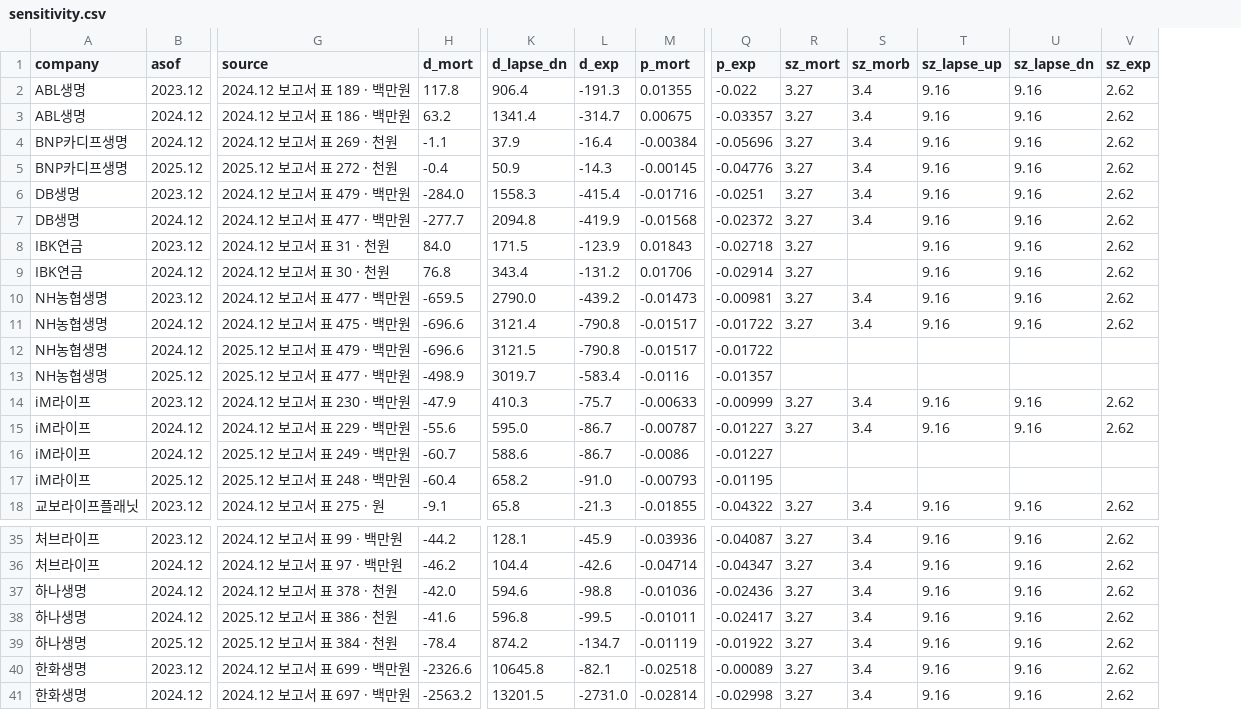
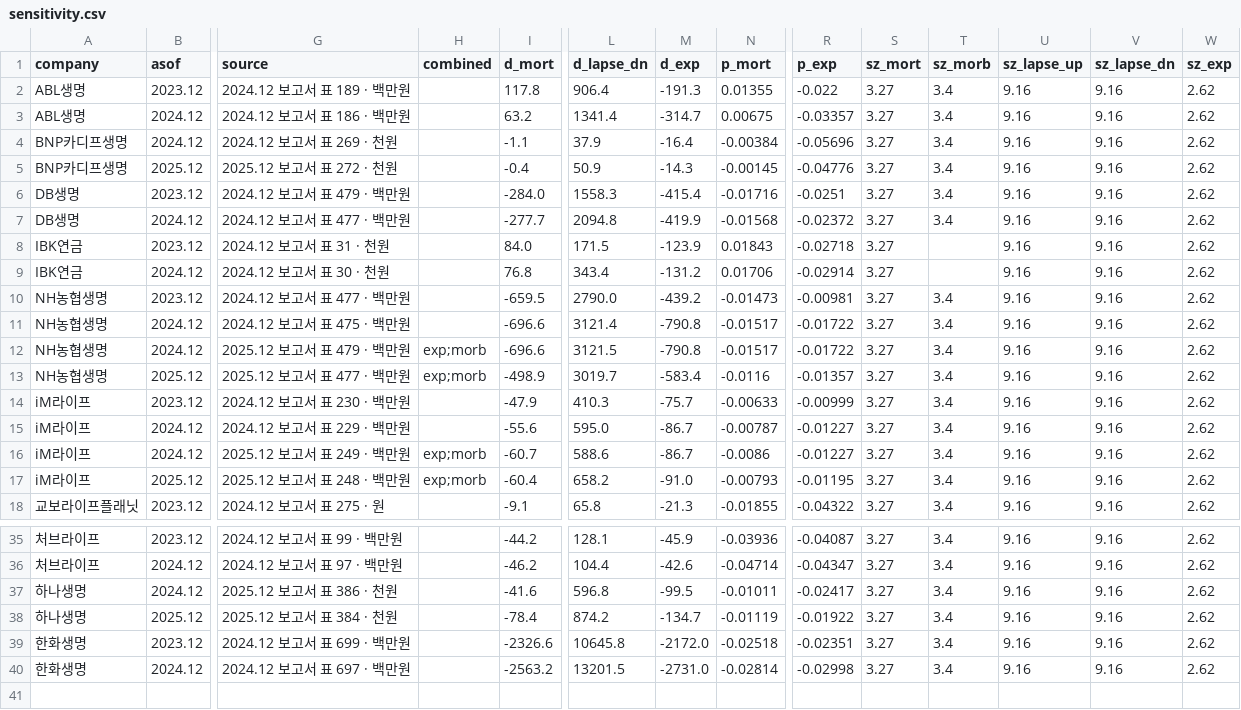
Before and after one commit to seok917/csm-explorer, a CSV file: data/sensitivity.csv, drawn as a sheet; only a part is shown, gaps mark what is left out; removed rows and columns are numbered as before the commit, all else as after; rows hold the shown columns only; the diff names each change by its address in the sheet, - before the commit and + after, or states it on an @@ line.

```diff
--- a/data/sensitivity.csv
+++ b/data/sensitivity.csv
+column H (combined), rows 12-17: exp;morb | exp;morb |  |  | exp;morb | exp;morb
-S12:S13 (sz_mort): (empty)
+S12:S13 (sz_mort): 3.27
-T12:T13 (sz_morb): (empty)
+T12:T13 (sz_morb): 3.4
-U12:U13 (sz_lapse_up): (empty)
+U12:U13 (sz_lapse_up): 9.16
-V12:V13 (sz_lapse_dn): (empty)
+V12:V13 (sz_lapse_dn): 9.16
-W12:W13 (sz_exp): (empty)
+W12:W13 (sz_exp): 2.62
-S16:S17 (sz_mort): (empty)
+S16:S17 (sz_mort): 3.27
-T16:T17 (sz_morb): (empty)
+T16:T17 (sz_morb): 3.4
-U16:U17 (sz_lapse_up): (empty)
+U16:U17 (sz_lapse_up): 9.16
-V16:V17 (sz_lapse_dn): (empty)
+V16:V17 (sz_lapse_dn): 9.16
-W16:W17 (sz_exp): (empty)
+W16:W17 (sz_exp): 2.62
-row 37: 하나생명 | 2024.12 | 2024.12 보고서 표 378 · 천원 | -42.0 | 594.6 | -98.8 | -0.01036 | -0.02436 | 3.27 | 3.4 | 9.16 | 9.16 | 2.62
-M39 (d_exp): -82.1
+M39 (d_exp): -2172.0
-R39 (p_exp): -0.00089
+R39 (p_exp): -0.02351
```
Also changed, not shown: data/schedule.csv, data/schedule_eval.csv, 9 other files.
